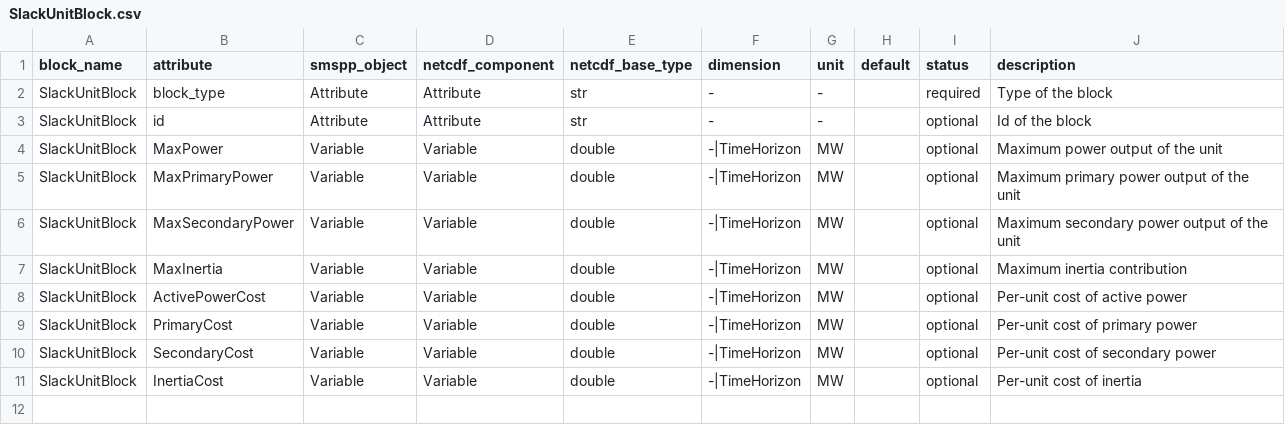
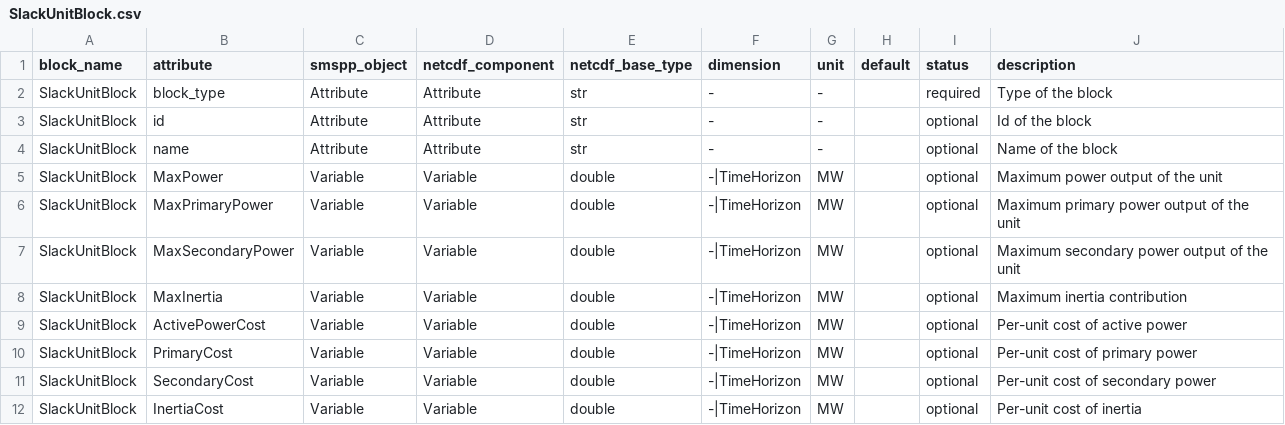
Before and after one commit to SPSUnipi/pySMSpp, a CSV file: pysmspp/data/blocks/SlackUnitBlock.csv, drawn as a sheet; the diff names each change by its address in the sheet, - before the commit and + after, or states it on an @@ line.

```diff
--- a/pysmspp/data/blocks/SlackUnitBlock.csv
+++ b/pysmspp/data/blocks/SlackUnitBlock.csv
+row 4: SlackUnitBlock | name | Attribute | Attribute | str | - | - |  | optional | Name of the block
```
Also changed, not shown: pysmspp/data/blocks/BatteryUnitBlock.csv, pysmspp/data/blocks/HydroUnitBlock.csv, 4 other files.
